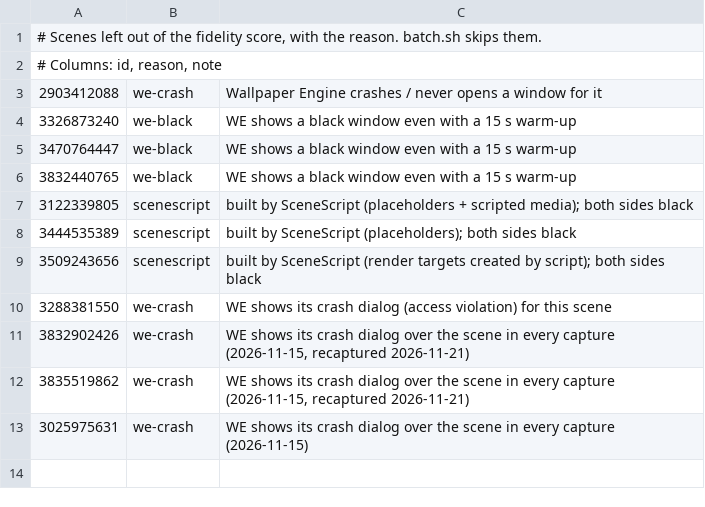
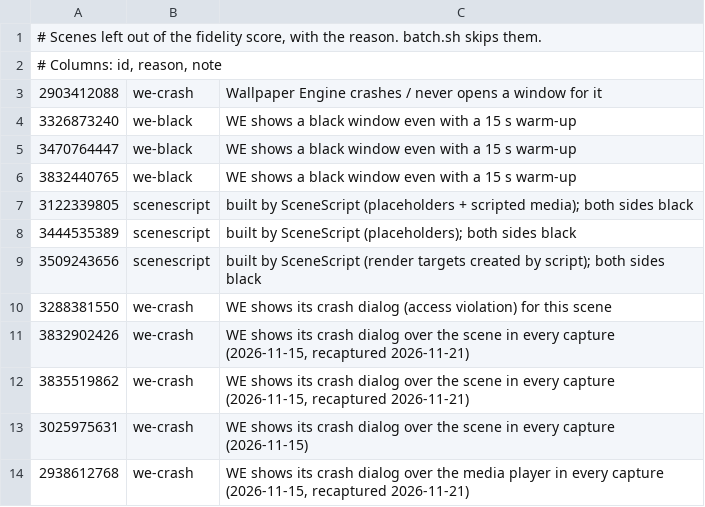
Before and after one commit to ViniciusDev26/Rustpaper, a TSV file: harness/excluded.tsv, drawn as a sheet; the diff names each change by its address in the sheet, - before the commit and + after, or states it on an @@ line.

```diff
--- a/harness/excluded.tsv
+++ b/harness/excluded.tsv
+row 14: 2938612768 | we-crash | WE shows its crash dialog over the media player in every capture (2026-11-15, recaptured 2026-11-21)
```
Also changed, not shown: 25 other files.
